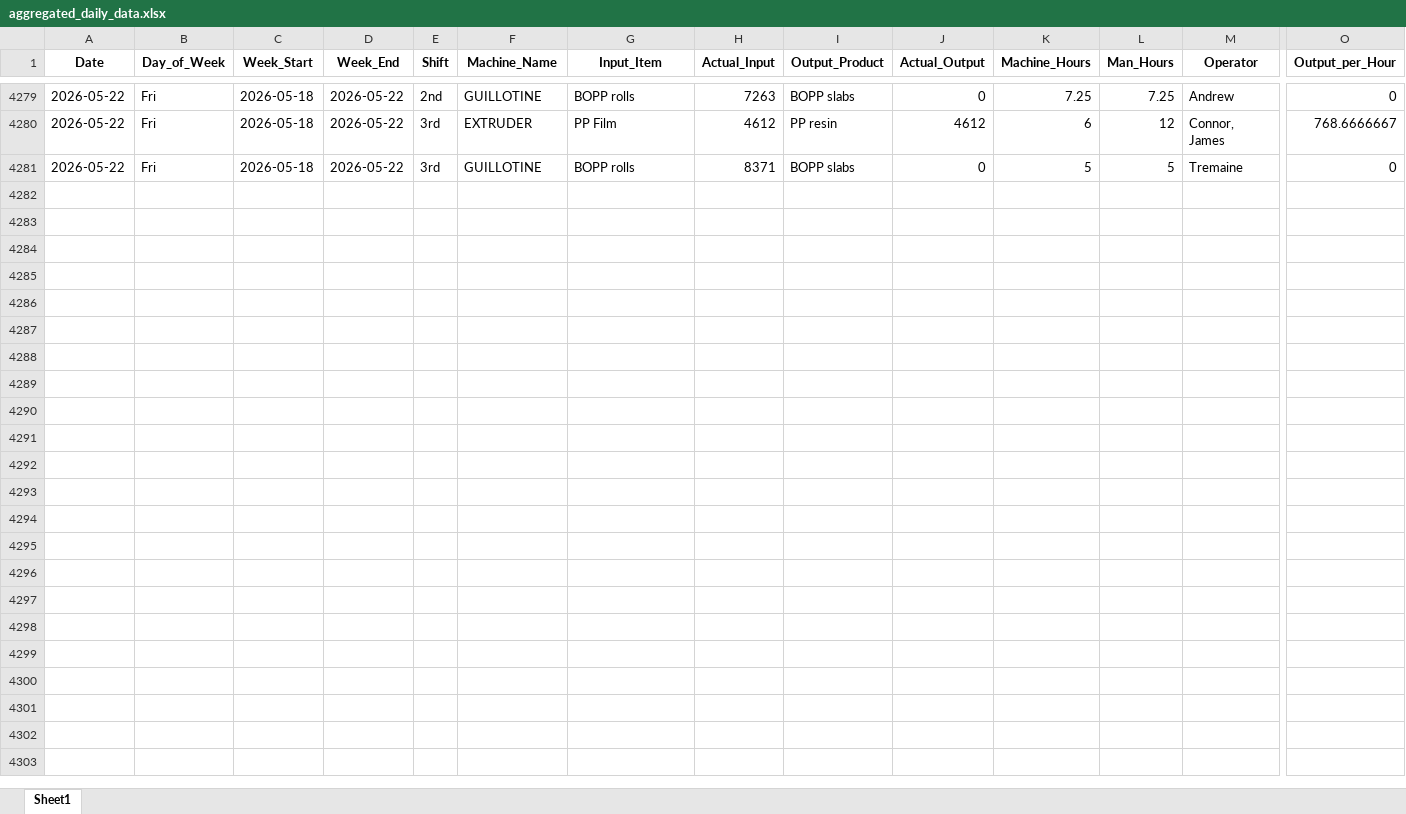
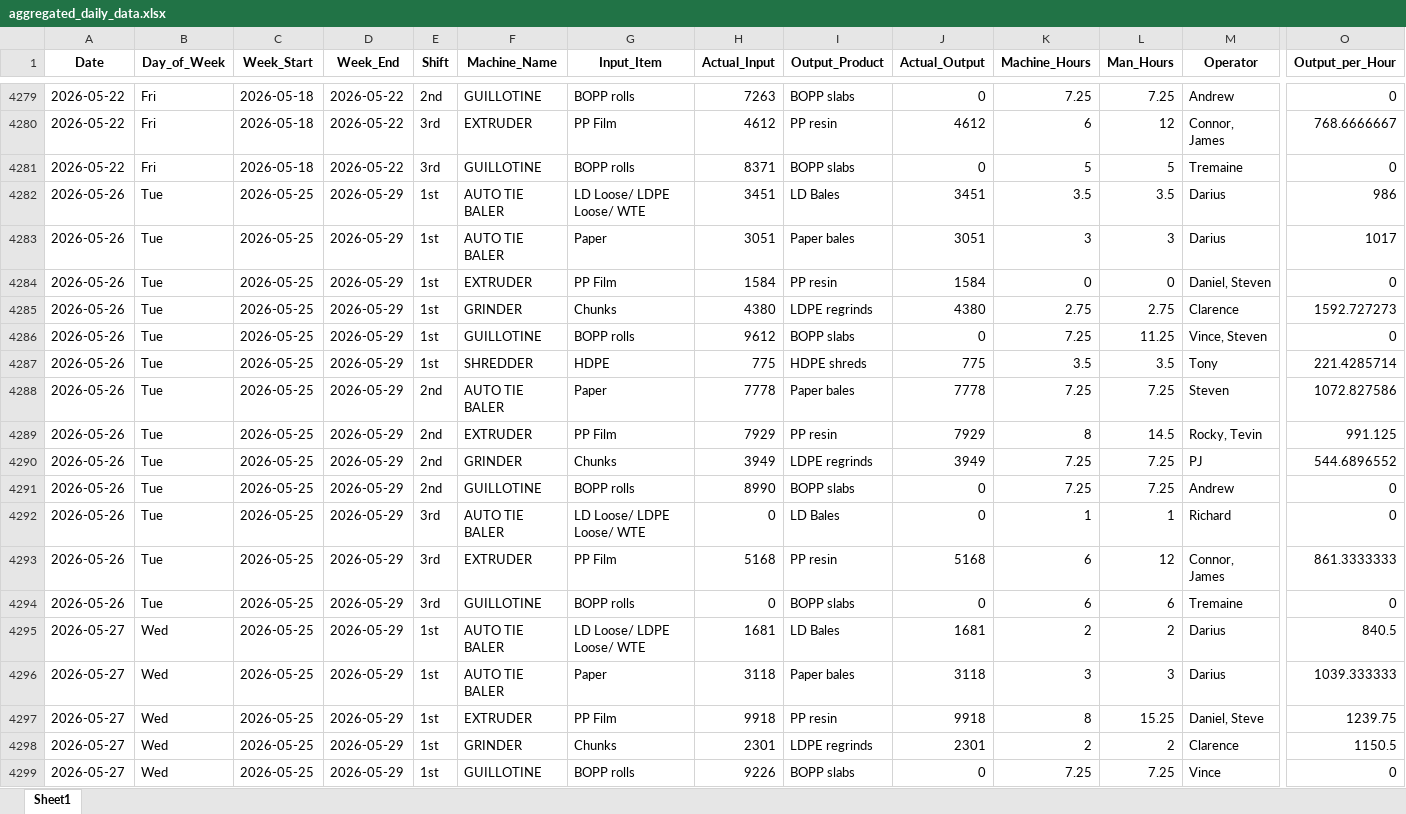
Before and after one commit to zabdulla/walton_production, an Excel workbook: data/aggregated_daily_data.xlsx, sheet Sheet1, drawn as a sheet; only a part is shown, gaps mark what is left out; values as stored, in another font and other column widths than the file's, no borders; rows hold the shown columns only; the diff covers the shown part only; the diff names each change by its address in the sheet, - before the commit and + after, or states it on an @@ line.

Commit message:
Weekly auto-update 2026-06-01
Automated via src/weekly_update.py orchestrator.

```diff
--- a/data/aggregated_daily_data.xlsx (sheet Sheet1)
+++ b/data/aggregated_daily_data.xlsx (sheet Sheet1)
+row 4282: 2026-05-26 | Tue | 2026-05-25 | 2026-05-29 | 1st | AUTO TIE BALER | LD Loose/ LDPE Loose/ WTE | 3451 | LD Bales | 3451 | 3.5 | 3.5 | Darius | 986
+row 4283: 2026-05-26 | Tue | 2026-05-25 | 2026-05-29 | 1st | AUTO TIE BALER | Paper | 3051 | Paper bales | 3051 | 3 | 3 | Darius | 1017
+row 4284: 2026-05-26 | Tue | 2026-05-25 | 2026-05-29 | 1st | EXTRUDER | PP Film | 1584 | PP resin | 1584 | 0 | 0 | Daniel, Steven | 0
+row 4285: 2026-05-26 | Tue | 2026-05-25 | 2026-05-29 | 1st | GRINDER | Chunks | 4380 | LDPE regrinds | 4380 | 2.75 | 2.75 | Clarence | 1592.727273
+row 4286: 2026-05-26 | Tue | 2026-05-25 | 2026-05-29 | 1st | GUILLOTINE | BOPP rolls | 9612 | BOPP slabs | 0 | 7.25 | 11.25 | Vince, Steven | 0
+row 4287: 2026-05-26 | Tue | 2026-05-25 | 2026-05-29 | 1st | SHREDDER | HDPE | 775 | HDPE shreds | 775 | 3.5 | 3.5 | Tony | 221.4285714
+row 4288: 2026-05-26 | Tue | 2026-05-25 | 2026-05-29 | 2nd | AUTO TIE BALER | Paper | 7778 | Paper bales | 7778 | 7.25 | 7.25 | Steven | 1072.827586
+row 4289: 2026-05-26 | Tue | 2026-05-25 | 2026-05-29 | 2nd | EXTRUDER | PP Film | 7929 | PP resin | 7929 | 8 | 14.5 | Rocky, Tevin | 991.125
+row 4290: 2026-05-26 | Tue | 2026-05-25 | 2026-05-29 | 2nd | GRINDER | Chunks | 3949 | LDPE regrinds | 3949 | 7.25 | 7.25 | PJ | 544.6896552
+row 4291: 2026-05-26 | Tue | 2026-05-25 | 2026-05-29 | 2nd | GUILLOTINE | BOPP rolls | 8990 | BOPP slabs | 0 | 7.25 | 7.25 | Andrew | 0
+row 4292: 2026-05-26 | Tue | 2026-05-25 | 2026-05-29 | 3rd | AUTO TIE BALER | LD Loose/ LDPE Loose/ WTE | 0 | LD Bales | 0 | 1 | 1 | Richard | 0
+row 4293: 2026-05-26 | Tue | 2026-05-25 | 2026-05-29 | 3rd | EXTRUDER | PP Film | 5168 | PP resin | 5168 | 6 | 12 | Connor, James | 861.3333333
+row 4294: 2026-05-26 | Tue | 2026-05-25 | 2026-05-29 | 3rd | GUILLOTINE | BOPP rolls | 0 | BOPP slabs | 0 | 6 | 6 | Tremaine | 0
+row 4295: 2026-05-27 | Wed | 2026-05-25 | 2026-05-29 | 1st | AUTO TIE BALER | LD Loose/ LDPE Loose/ WTE | 1681 | LD Bales | 1681 | 2 | 2 | Darius | 840.5
+row 4296: 2026-05-27 | Wed | 2026-05-25 | 2026-05-29 | 1st | AUTO TIE BALER | Paper | 3118 | Paper bales | 3118 | 3 | 3 | Darius | 1039.333333
+row 4297: 2026-05-27 | Wed | 2026-05-25 | 2026-05-29 | 1st | EXTRUDER | PP Film | 9918 | PP resin | 9918 | 8 | 15.25 | Daniel, Steve | 1239.75
+row 4298: 2026-05-27 | Wed | 2026-05-25 | 2026-05-29 | 1st | GRINDER | Chunks | 2301 | LDPE regrinds | 2301 | 2 | 2 | Clarence | 1150.5
+row 4299: 2026-05-27 | Wed | 2026-05-25 | 2026-05-29 | 1st | GUILLOTINE | BOPP rolls | 9226 | BOPP slabs | 0 | 7.25 | 7.25 | Vince | 0
```
Also changed, not shown: 27 added rows elsewhere in this sheet, data/aggregated_notes.xlsx, 20 other files.
